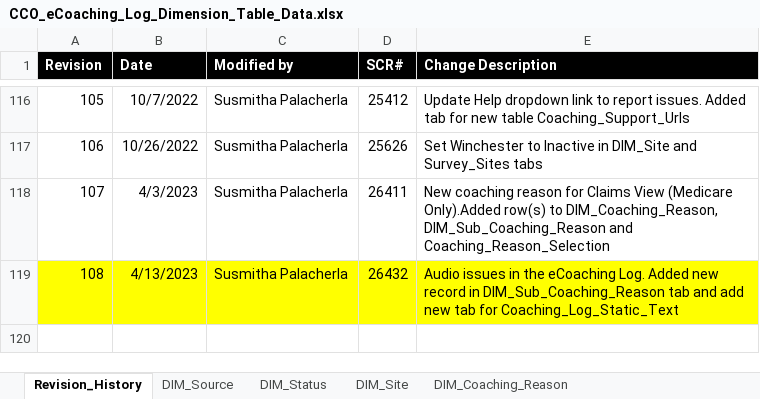
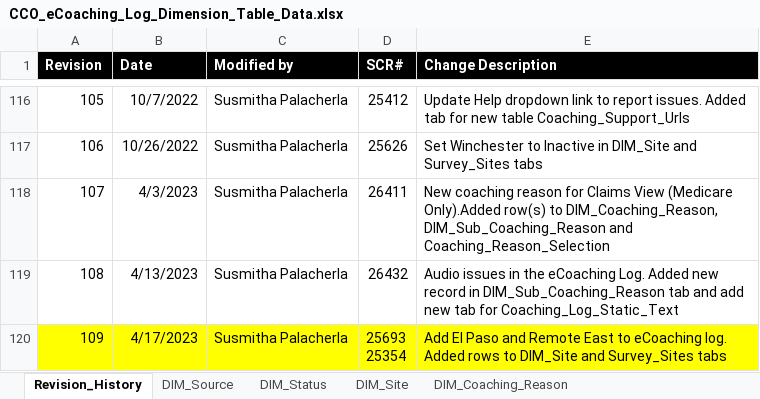
Before and after one commit to maximus-cco/eCoaching_V2_Bak, an Excel workbook: Design/DD/DB/CCO_eCoaching_Log_Dimension_Table_Data.xlsx, sheet Revision_History, drawn as a sheet; only a part is shown, gaps mark what is left out; values as stored, in another font and other column widths than the file's, no borders; ↵ is a line break in a cell; the diff names each change by its address in the sheet, - before the commit and + after, or states it on an @@ line.

Commit message:
TFS 25693  and TFS 25354 – Add El Paso and Remote East to eCoaching log
git-tfs-id: [https://tfs.omnicloud.local/tfs/cco%20program/]$/eCoaching_V2;C52692

```diff
--- a/Design/DD/DB/CCO_eCoaching_Log_Dimension_Table_Data.xlsx (sheet Revision_History)
+++ b/Design/DD/DB/CCO_eCoaching_Log_Dimension_Table_Data.xlsx (sheet Revision_History)
-A119:E119 fill: #FFFF00
+A119:E119 fill: none
+row 120: 109 | 4/17/2023 | Susmitha Palacherla | 25693 ↵ 25354 | Add El Paso and Remote East to eCoaching log. Added rows to DIM_Site and Survey_Sites tabs
```
Also changed, not shown: sheet DIM_Site, sheet Survey_Sites, sheet Coaching_Log_Static_Text, sheet DIM_Sub_Coaching_Reason.
